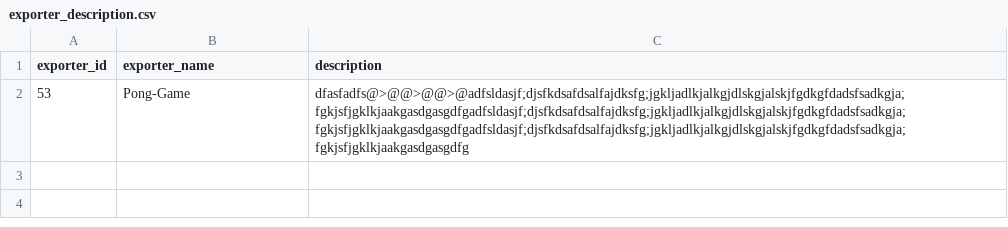
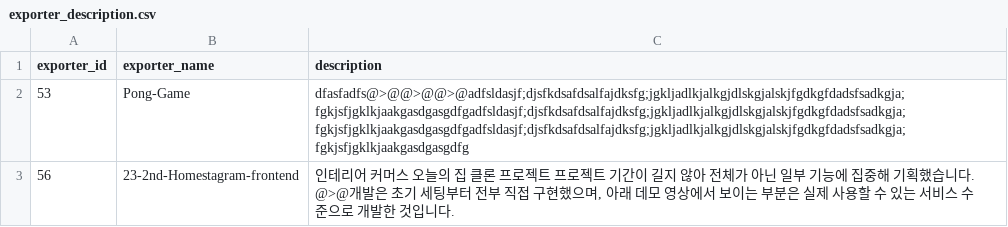
Before and after one commit to NexClipper/exporterhub.io, a CSV file: contents/exporter_description.csv, drawn as a sheet; the diff names each change by its address in the sheet, - before the commit and + after, or states it on an @@ line.

Commit message:
23-2nd-Homestagram-frontend description create

```diff
--- a/contents/exporter_description.csv
+++ b/contents/exporter_description.csv
+row 3: 56 | 23-2nd-Homestagram-frontend | 인테리어 커머스 오늘의 집 클론 프로젝트 프로젝트 기간이 길지 않아 전체가 아닌 일부 기능에 집중해 기획했습니다. @>@개발은 초기 세팅부터 전부 직접 구현했으며, 아래 데모 영상에서 보이는 부분은 실제 사용할 수 있는 서비스 수준으로 개발한 것입니다.
```
